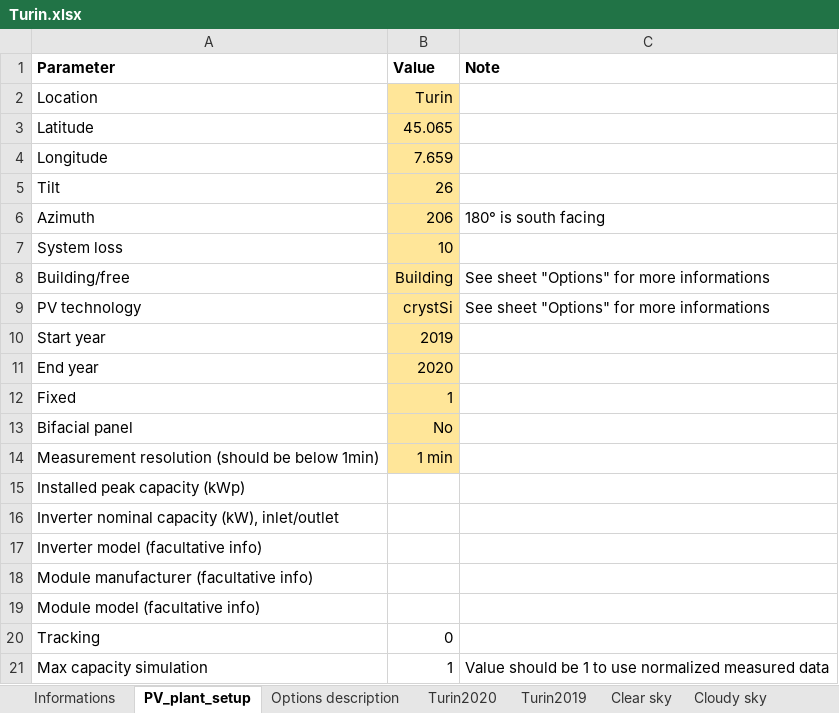
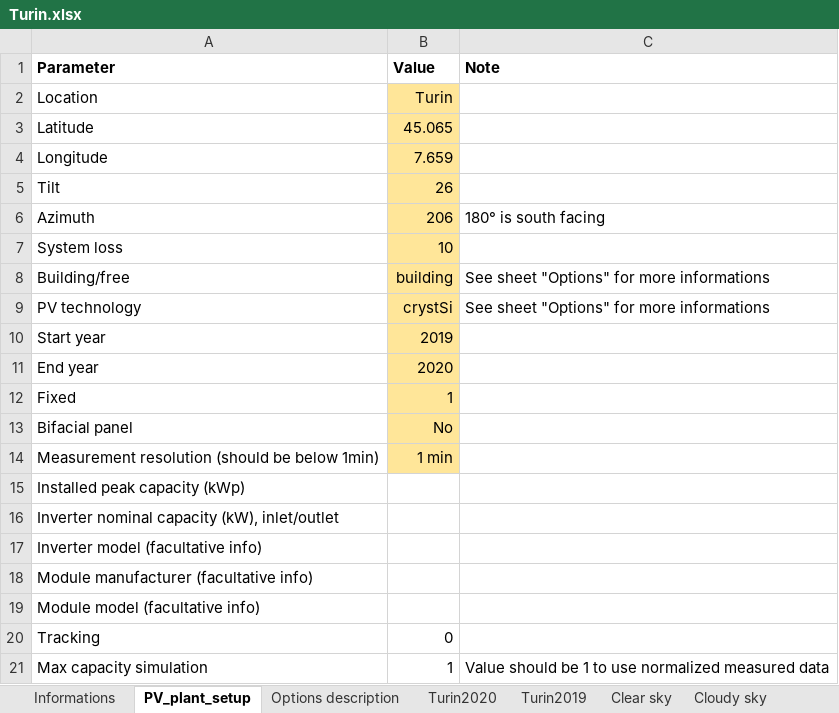
Before and after one commit to giumonros/Measured-vs-simulated-PV, an Excel workbook: Measured PV data/Turin.xlsx, sheet PV_plant_setup, drawn as a sheet; values as stored, in another font and other column widths than the file's, no borders; charts and pictures not drawn; the diff names each change by its address in the sheet, - before the commit and + after, or states it on an @@ line.

```diff
--- a/Measured PV data/Turin.xlsx (sheet PV_plant_setup)
+++ b/Measured PV data/Turin.xlsx (sheet PV_plant_setup)
-B8 (Value): Building
+B8 (Value): building
```
Also changed, not shown: 5 other files.
